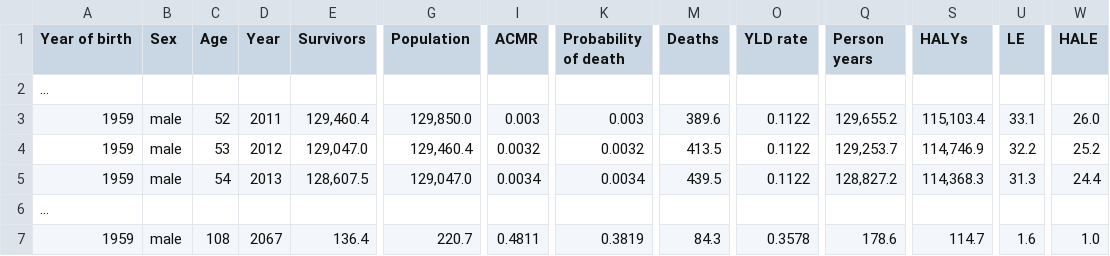
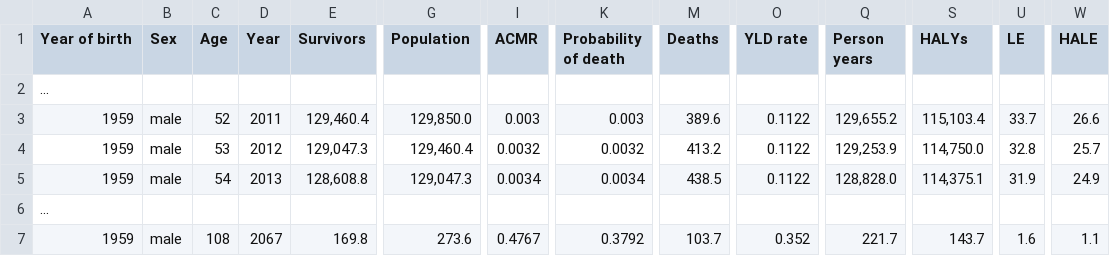
Before and after one commit to ihmeuw/vivarium_public_health, a CSV file: docs/source/_static/table_mslt_tobacco_non-maori_20-years_constant_erad_mm.csv, drawn as a sheet; only a part is shown, gaps mark what is left out; the diff covers the shown part only; the diff names each change by its address in the sheet, - before the commit and + after, or states it on an @@ line.

```diff
--- a/docs/source/_static/table_mslt_tobacco_non-maori_20-years_constant_erad_mm.csv
+++ b/docs/source/_static/table_mslt_tobacco_non-maori_20-years_constant_erad_mm.csv
-U3 (LE): 33.1
+U3 (LE): 33.7
-W3 (HALE): 26.0
+W3 (HALE): 26.6
-E4 (Survivors): 129,047.0
+E4 (Survivors): 129,047.3
-M4 (Deaths): 413.5
+M4 (Deaths): 413.2
-Q4 (Person years): 129,253.7
+Q4 (Person years): 129,253.9
-S4 (HALYs): 114,746.9
+S4 (HALYs): 114,750.0
-U4 (LE): 32.2
+U4 (LE): 32.8
-W4 (HALE): 25.2
+W4 (HALE): 25.7
-E5 (Survivors): 128,607.5
+E5 (Survivors): 128,608.8
-G5 (Population): 129,047.0
+G5 (Population): 129,047.3
-M5 (Deaths): 439.5
+M5 (Deaths): 438.5
-Q5 (Person years): 128,827.2
+Q5 (Person years): 128,828.0
-S5 (HALYs): 114,368.3
+S5 (HALYs): 114,375.1
-U5 (LE): 31.3
+U5 (LE): 31.9
-W5 (HALE): 24.4
+W5 (HALE): 24.9
-E7 (Survivors): 136.4
+E7 (Survivors): 169.8
-G7 (Population): 220.7
+G7 (Population): 273.6
-I7 (ACMR): 0.4811
+I7 (ACMR): 0.4767
-K7 (Probability of death): 0.3819
+K7 (Probability of death): 0.3792
-M7 (Deaths): 84.3
+M7 (Deaths): 103.7
-O7 (YLD rate): 0.3578
+O7 (YLD rate): 0.352
-Q7 (Person years): 178.6
+Q7 (Person years): 221.7
-S7 (HALYs): 114.7
+S7 (HALYs): 143.7
-W7 (HALE): 1.0
+W7 (HALE): 1.1
```
Also changed, not shown: 17 edited cells elsewhere in this file, docs/source/_static/mslt_tobacco_non-maori_20-years_constant_erad_mm.csv, 1 other file.
